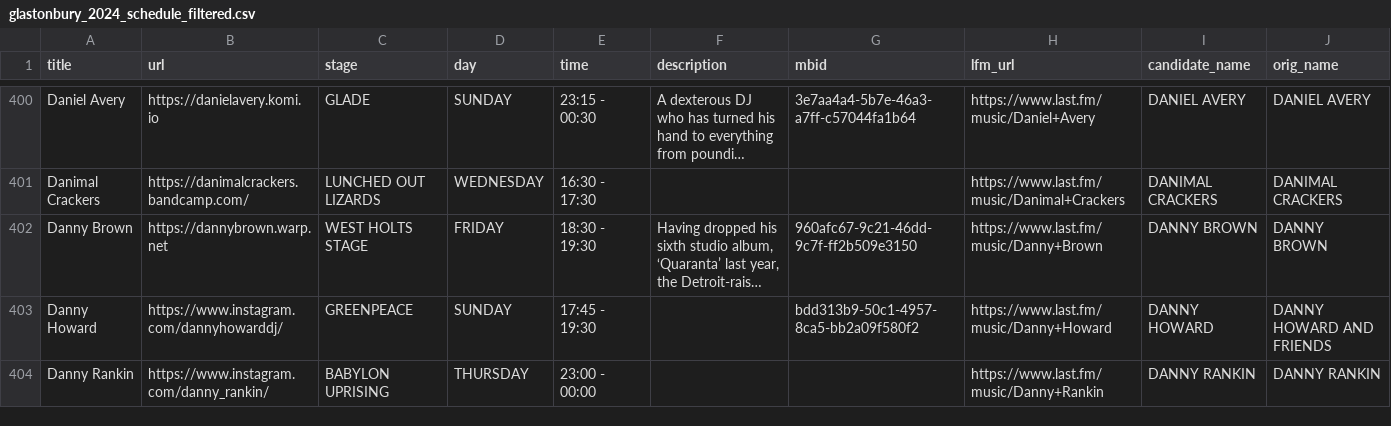
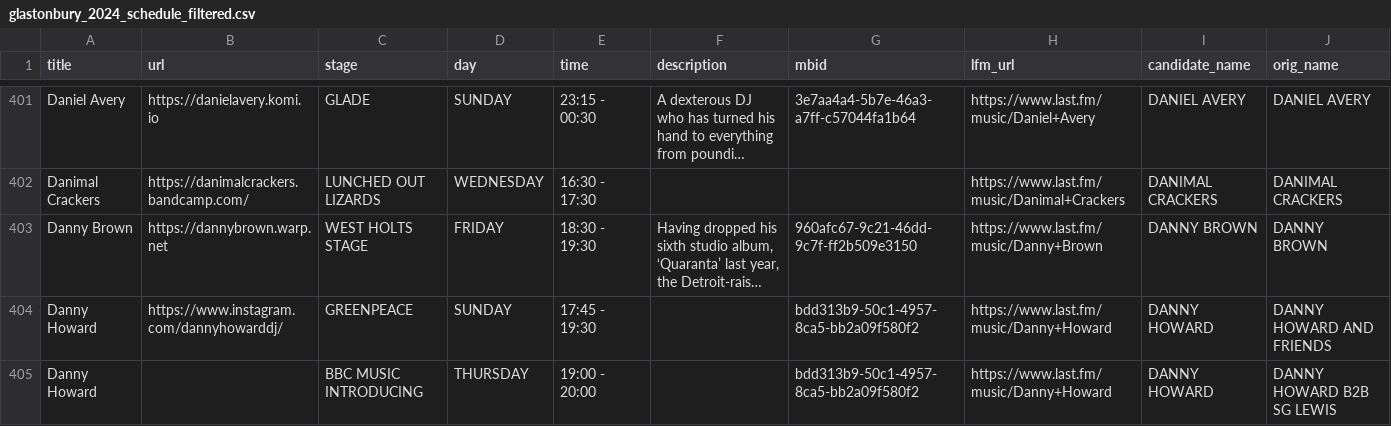
Before and after one commit to Jonty/glastoscrape, a CSV file: last_fm/glastonbury_2024_schedule_filtered.csv, drawn as a sheet; only a part is shown, gaps mark what is left out; the shorter side is filled out with more unchanged rows; long unchanged cells end in …; the diff covers the shown part only; the diff names each change by its address in the sheet, - before the commit and + after, or states it on an @@ line.

```diff
--- a/last_fm/glastonbury_2024_schedule_filtered.csv
+++ b/last_fm/glastonbury_2024_schedule_filtered.csv
+row 405: Danny Howard |  | BBC MUSIC INTRODUCING | THURSDAY | 19:00 - 20:00 |  | bdd313b9-50c1-4957-8ca5-bb2a09f580f2 | https://www.last.fm/music/Danny+Howard | DANNY HOWARD | DANNY HOWARD B2B SG LEWIS
```
Also changed, not shown: 8 added rows, 1 removed row and 1 edited cell elsewhere in this file, glastonbury_2024_schedule.csv.
